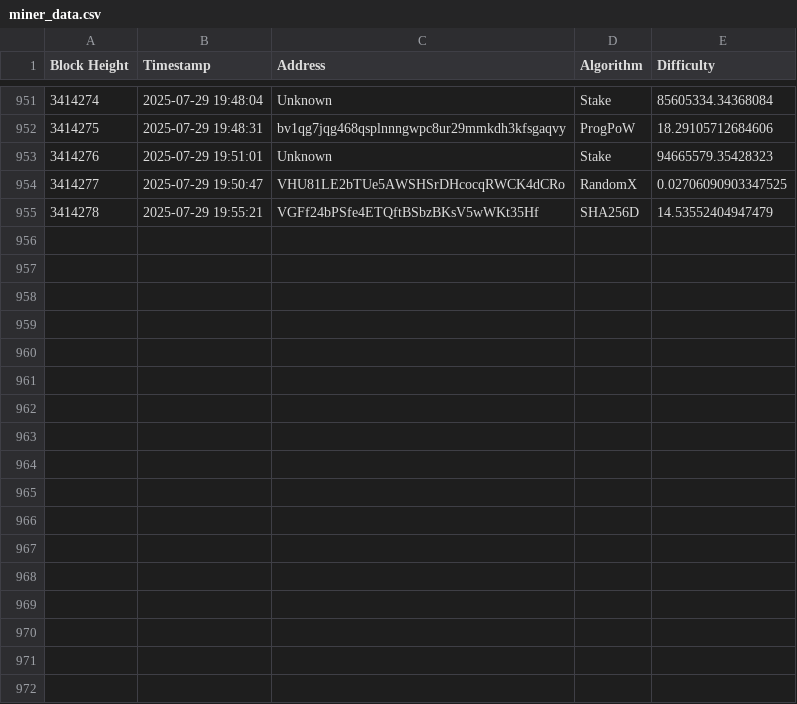
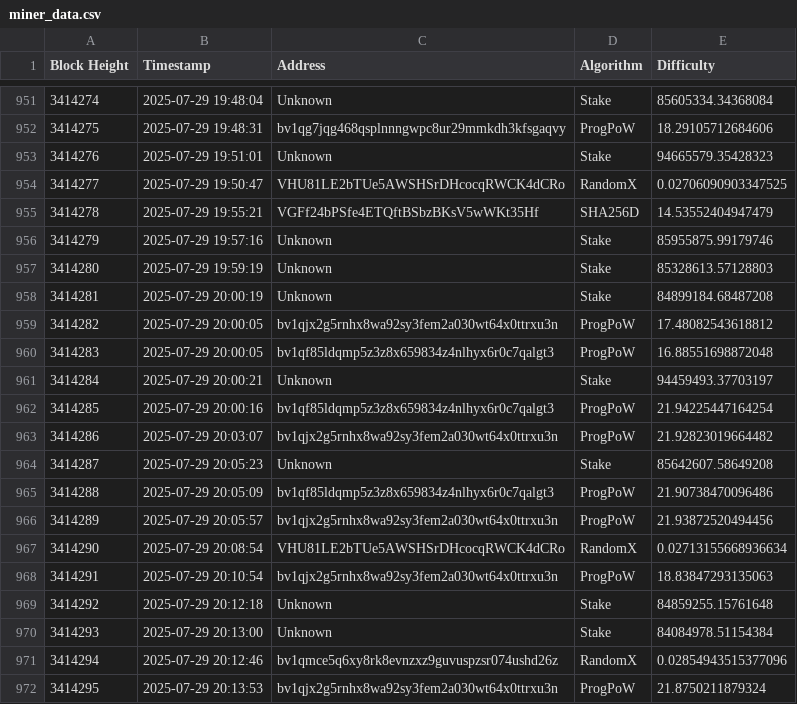
Before and after one commit to ohcee/Veil-blockpie, a CSV file: miner_data.csv, drawn as a sheet; only a part is shown, gaps mark what is left out.

```diff
--- a/miner_data.csv
+++ b/miner_data.csv
@@ -955 +955,18 @@ Block Height,Timestamp,Address,Algorithm,Difficulty
 3414278,2025-07-29 19:55:21,VGFf24bPSfe4ETQftBSbzBKsV5wWKt35Hf,SHA256D,14.53552404947479
+3414279,2025-07-29 19:57:16,Unknown,Stake,85955875.99179746
+3414280,2025-07-29 19:59:19,Unknown,Stake,85328613.57128803
+3414281,2025-07-29 20:00:19,Unknown,Stake,84899184.68487208
+3414282,2025-07-29 20:00:05,bv1qjx2g5rnhx8wa92sy3fem2a030wt64x0ttrxu3n,ProgPoW,17.48082543618812
+3414283,2025-07-29 20:00:05,bv1qf85ldqmp5z3z8x659834z4nlhyx6r0c7qalgt3,ProgPoW,16.88551698872048
+3414284,2025-07-29 20:00:21,Unknown,Stake,94459493.37703197
+3414285,2025-07-29 20:00:16,bv1qf85ldqmp5z3z8x659834z4nlhyx6r0c7qalgt3,ProgPoW,21.94225447164254
+3414286,2025-07-29 20:03:07,bv1qjx2g5rnhx8wa92sy3fem2a030wt64x0ttrxu3n,ProgPoW,21.92823019664482
+3414287,2025-07-29 20:05:23,Unknown,Stake,85642607.58649208
+3414288,2025-07-29 20:05:09,bv1qf85ldqmp5z3z8x659834z4nlhyx6r0c7qalgt3,ProgPoW,21.90738470096486
+3414289,2025-07-29 20:05:57,bv1qjx2g5rnhx8wa92sy3fem2a030wt64x0ttrxu3n,ProgPoW,21.93872520494456
+3414290,2025-07-29 20:08:54,VHU81LE2bTUe5AWSHSrDHcocqRWCK4dCRo,RandomX,0.02713155668936634
+3414291,2025-07-29 20:10:54,bv1qjx2g5rnhx8wa92sy3fem2a030wt64x0ttrxu3n,ProgPoW,18.83847293135063
+3414292,2025-07-29 20:12:18,Unknown,Stake,84859255.15761648
+3414293,2025-07-29 20:13:00,Unknown,Stake,84084978.51154384
+3414294,2025-07-29 20:12:46,bv1qmce5q6xy8rk8evnzxz9guvuspzsr074ushd26z,RandomX,0.02854943515377096
+3414295,2025-07-29 20:13:53,bv1qjx2g5rnhx8wa92sy3fem2a030wt64x0ttrxu3n,ProgPoW,21.8750211879324
```
Also changed, not shown: 1 other file.
